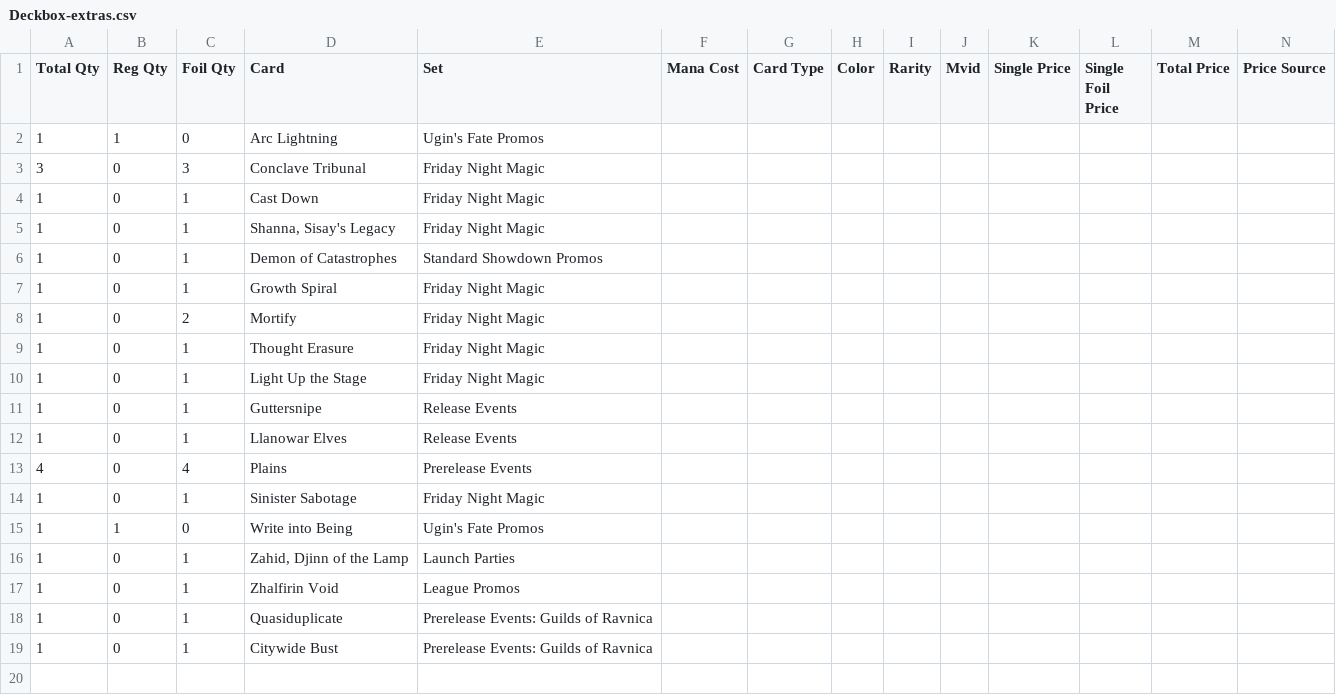
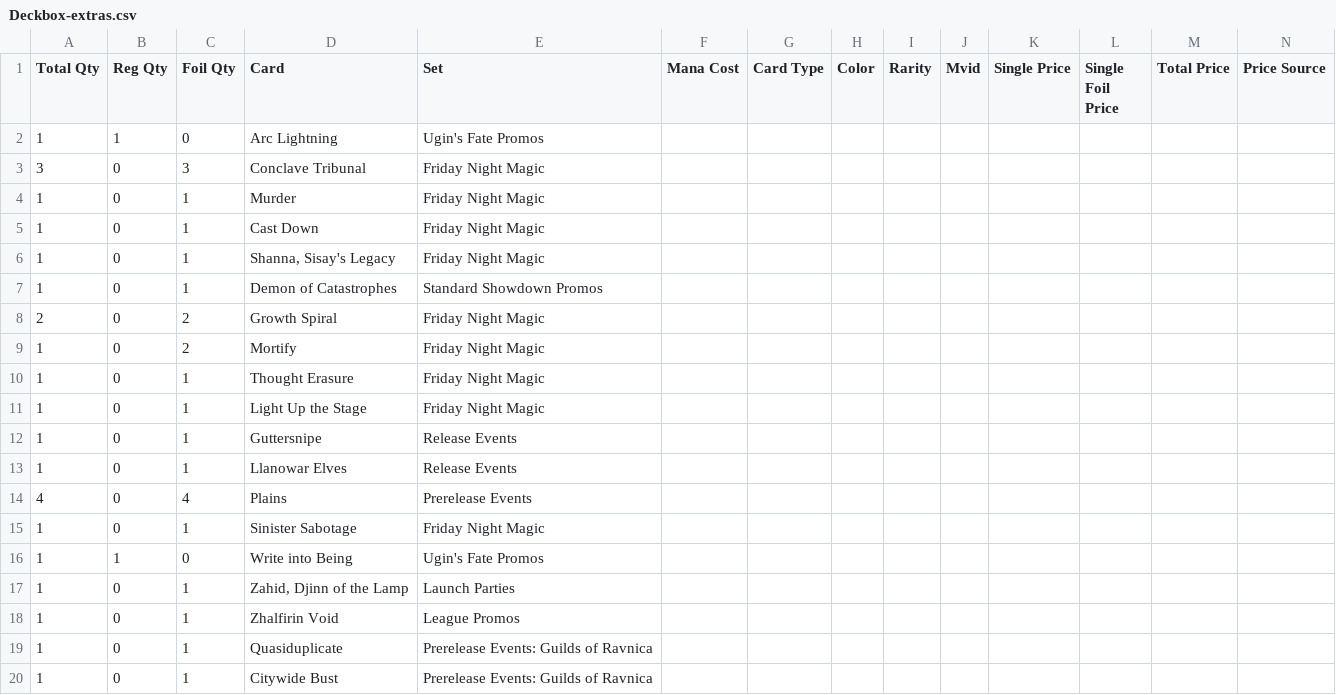
Before and after one commit to gozer/mtg_processing, a CSV file: Deckbox-extras.csv, drawn as a sheet; only a part is shown; addresses are those after the commit; rows hold the shown columns only; the diff names each change by its address in the sheet, - before the commit and + after, or states it on an @@ line.

```diff
--- a/Deckbox-extras.csv
+++ b/Deckbox-extras.csv
+row 4: 1 | 0 | 1 | Murder | Friday Night Magic
-A8 (Total Qty): 1
+A8 (Total Qty): 2
-C8 (Foil Qty): 1
+C8 (Foil Qty): 2
```
Also changed, not shown: 2 other files.
